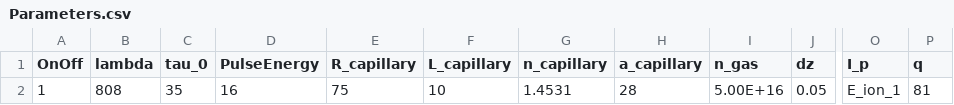
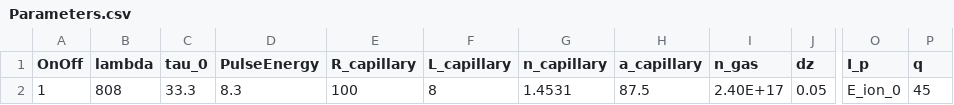
Before and after one commit to kaoshihchi/MathLab, a CSV file: analysis/HHG_Capillary/Parameters.csv, drawn as a sheet; only a part is shown, gaps mark what is left out; the diff names each change by its address in the sheet, - before the commit and + after, or states it on an @@ line.

```diff
--- a/analysis/HHG_Capillary/Parameters.csv
+++ b/analysis/HHG_Capillary/Parameters.csv
-C2 (tau_0): 35
+C2 (tau_0): 33.3
-D2 (PulseEnergy): 16
+D2 (PulseEnergy): 8.3
-E2 (R_capillary): 75
+E2 (R_capillary): 100
-F2 (L_capillary): 10
+F2 (L_capillary): 8
-H2 (a_capillary): 28
+H2 (a_capillary): 87.5
-I2 (n_gas): 5.00E+16
+I2 (n_gas): 2.40E+17
-O2 (I_p): E_ion_1
+O2 (I_p): E_ion_0
-P2 (q): 81
+P2 (q): 45
```
Also changed, not shown: 16 other files.
